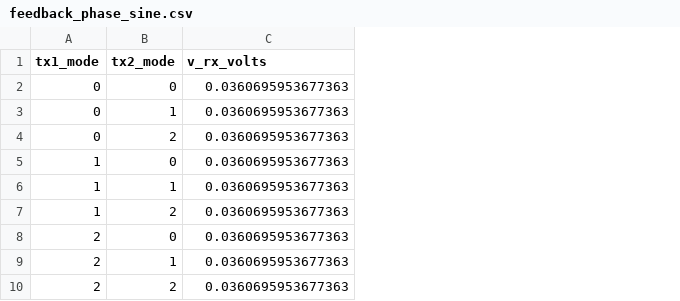
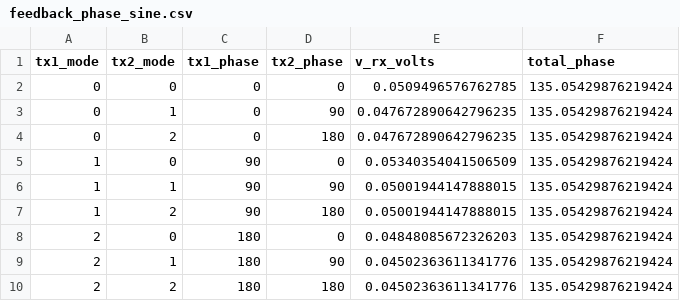
Before and after one commit to ehn4602/tag2tag-simulator, a CSV file: feedback_phase_sine.csv, drawn as a sheet; addresses are those after the commit; the diff names each change by its address in the sheet, - before the commit and + after, or states it on an @@ line.

Commit message:
Changed the settings in tags so that tags prioritize their own chip impedances first over the default. Plot_sine.py gives some wave-y structure. Default values like power_on_dbm and the excier power have been adjusted realistically.

```diff
--- a/feedback_phase_sine.csv
+++ b/feedback_phase_sine.csv
+column C (tx1_phase), rows 2-10: 0 | 0 | 0 | 90 | 90 | 90 | 180 | 180 | 180
+column D (tx2_phase), rows 2-10: 0 | 90 | 180 | 0 | 90 | 180 | 0 | 90 | 180
+column F (total_phase), rows 2-10: all 135.05429876219424
-E2 (v_rx_volts): 0.0360695953677363
+E2 (v_rx_volts): 0.0509496576762785
-E3:E4 (v_rx_volts): 0.0360695953677363
+E3:E4 (v_rx_volts): 0.047672890642796235
-E5 (v_rx_volts): 0.0360695953677363
+E5 (v_rx_volts): 0.05340354041506509
-E6:E7 (v_rx_volts): 0.0360695953677363
+E6:E7 (v_rx_volts): 0.05001944147888015
-E8 (v_rx_volts): 0.0360695953677363
+E8 (v_rx_volts): 0.04848085672326203
-E9:E10 (v_rx_volts): 0.0360695953677363
+E9:E10 (v_rx_volts): 0.04502363611341776
```
Also changed, not shown: 5 other files.
